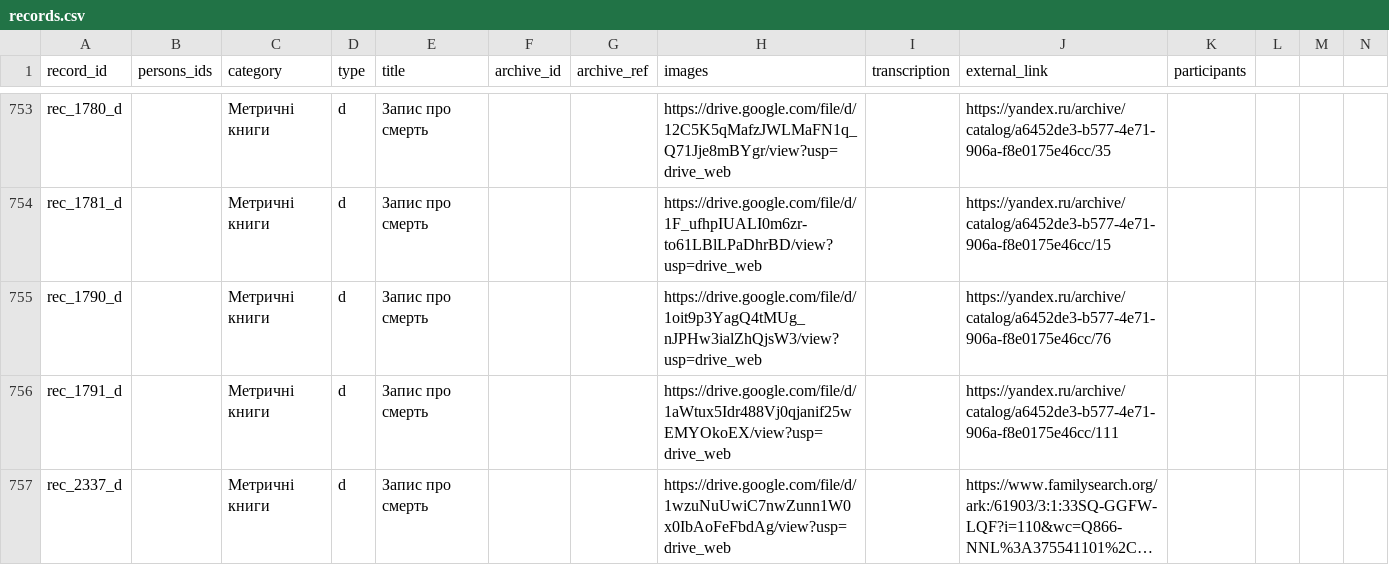
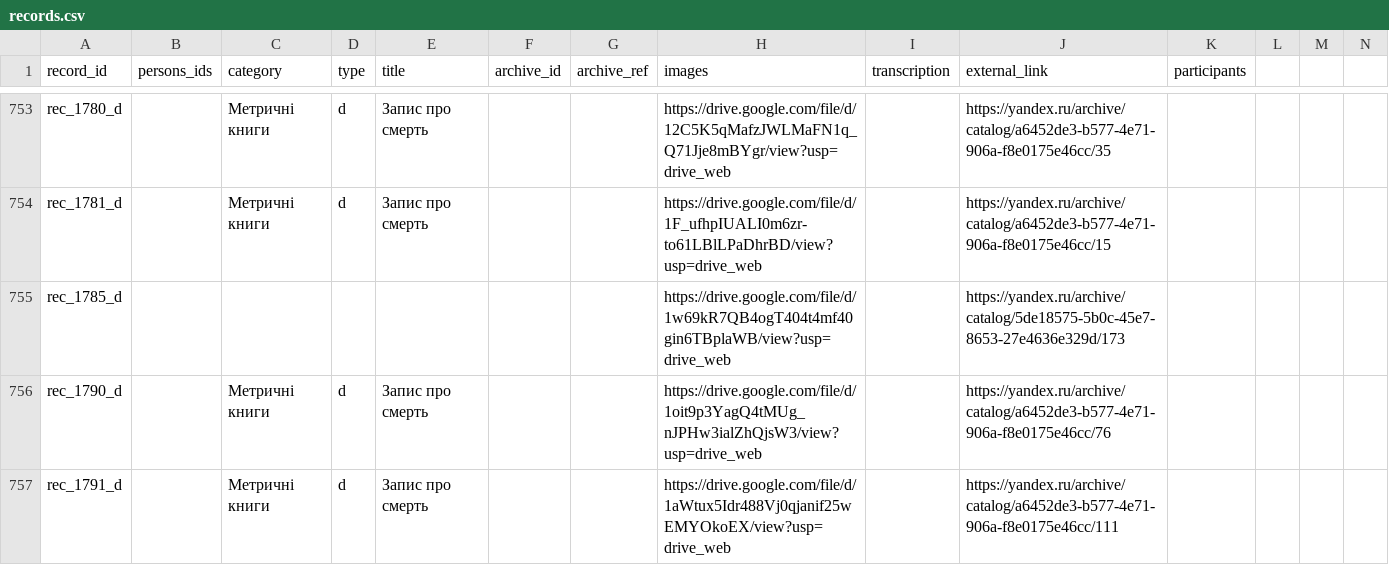
Before and after one commit to John7794/geneo, a CSV file: data/db/uk/records.csv, drawn as a sheet; only a part is shown, gaps mark what is left out; the shorter side is filled out with more unchanged rows; long unchanged cells end in ….

Commit message:
refactor: update UI components and data records
- Adjust profile sidebar responsive breakpoints
- Truncate long kinship card roles with ellipses
- Standardize sibling type labels in localization
- Add data entries for death records and metadata

```diff
--- a/data/db/uk/records.csv
+++ b/data/db/uk/records.csv
@@ -754,2 +754,3 @@ rec_1780_d,,Метричні книги,d,Запис про смерть,,,https
 rec_1781_d,,Метричні книги,d,Запис про смерть,,,https://drive.google.com/file/d/1F_ufhpIUALI0m6zr-to61LBlLPaDhrBD/view?usp=drive_web,,https://yandex.ru/archive/catalog/a6452de3-b577-4e71-906a-f8e0175e46cc/15,,,,
+rec_1785_d,,,,,,,https://drive.google.com/file/d/1w69kR7QB4ogT404t4mf40gin6TBplaWB/view?usp=drive_web,,https://yandex.ru/archive/catalog/5de18575-5b0c-45e7-8653-27e4636e329d/173,,,,
 rec_1790_d,,Метричні книги,d,Запис про смерть,,,https://drive.google.com/file/d/1oit9p3YagQ4tMUg_nJPHw3ialZhQjsW3/view?usp=drive_web,,https://yandex.ru/archive/catalog/a6452de3-b577-4e71-906a-f8e0175e46cc/76,,,,
```
Also changed, not shown: data/db/uk/death.csv, 8 other files.
